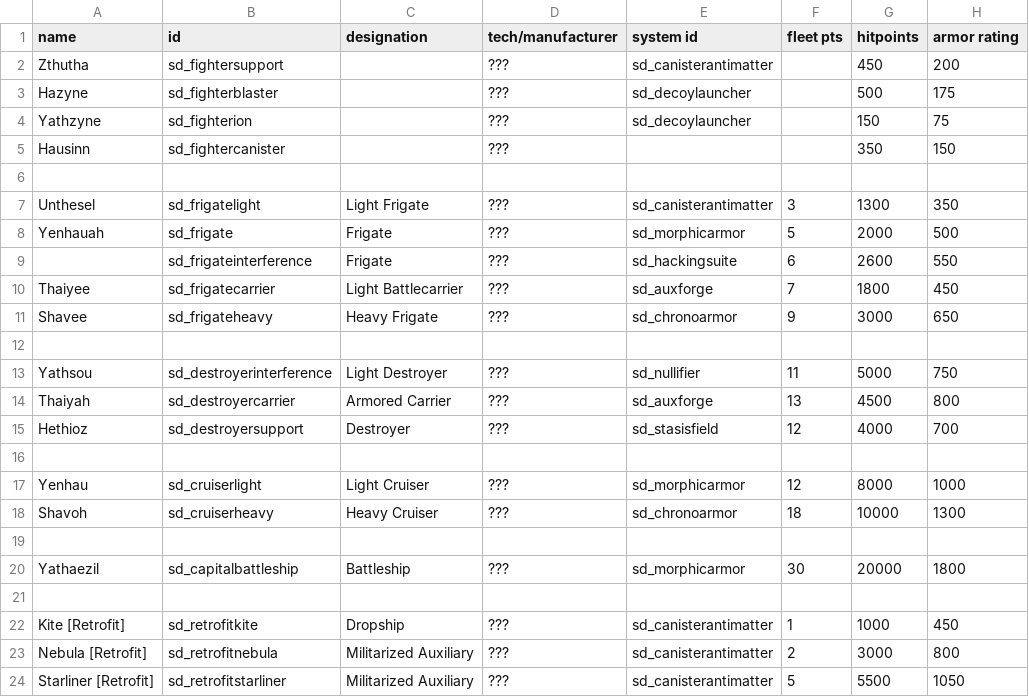
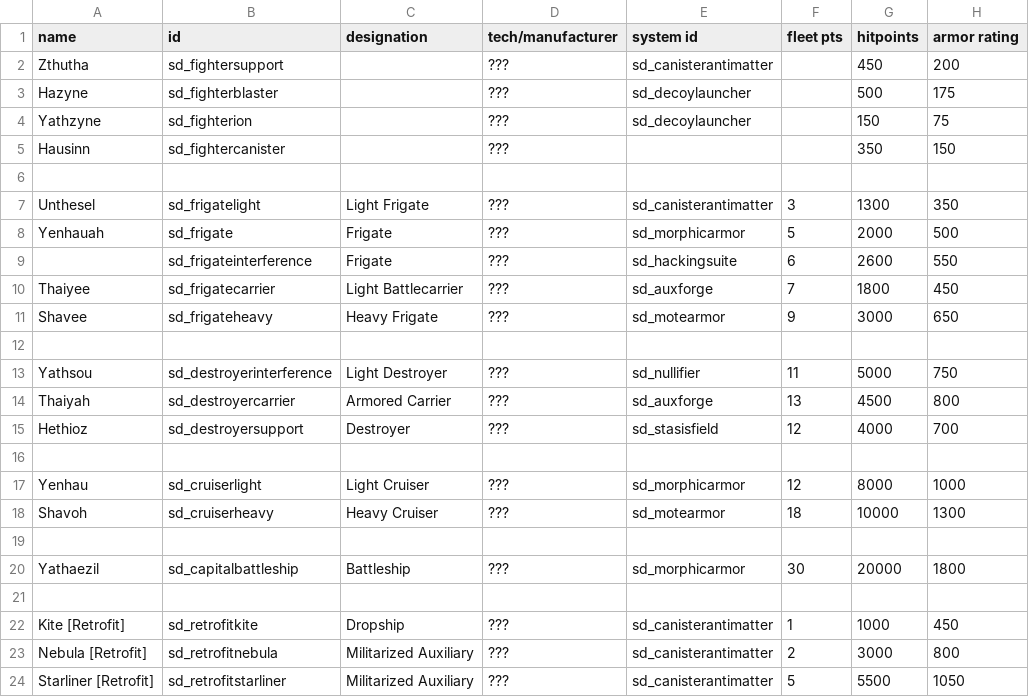
Before and after one commit to Sorrydough/Doughsector, a CSV file: data/hulls/ship_data.csv, drawn as a sheet; only a part is shown; the diff names each change by its address in the sheet, - before the commit and + after, or states it on an @@ line.

```diff
--- a/data/hulls/ship_data.csv
+++ b/data/hulls/ship_data.csv
-E11 (system id): sd_chronoarmor
+E11 (system id): sd_motearmor
-E18 (system id): sd_chronoarmor
+E18 (system id): sd_motearmor
```
Also changed, not shown: data/shipsystems/ship_systems.csv, data/strings/descriptions.csv, 21 other files.
